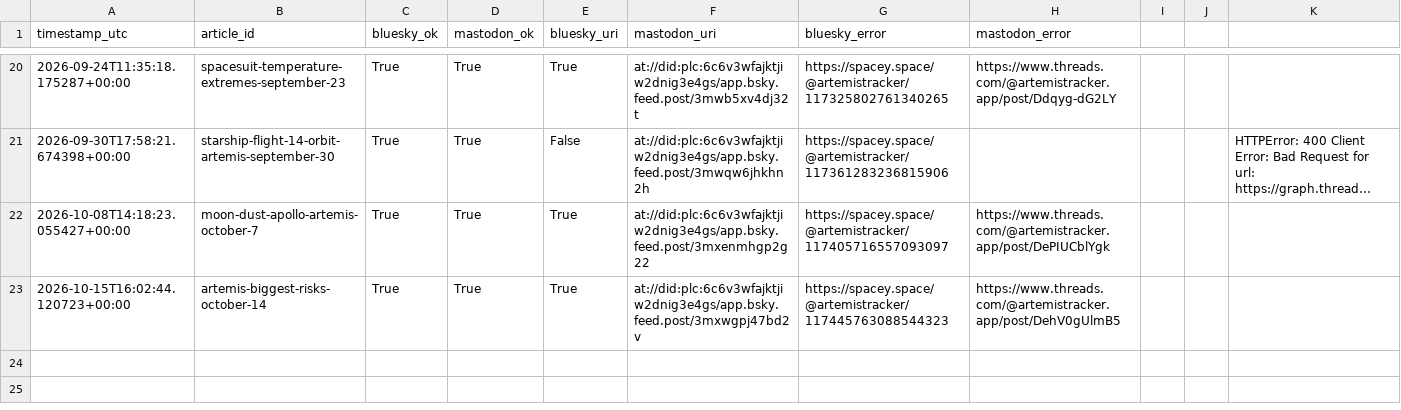
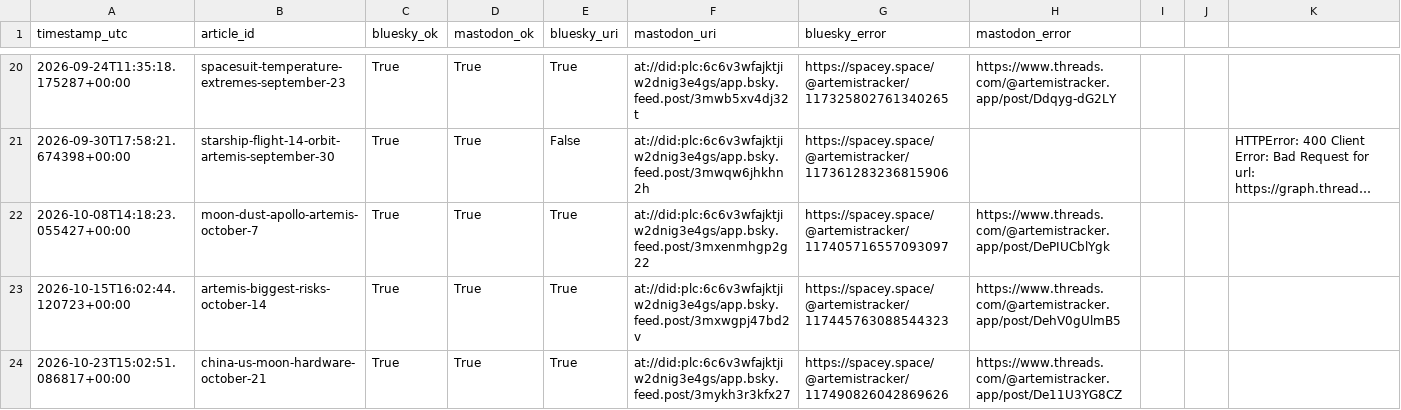
Before and after one commit to grandmasterjc/artemis2-config, a CSV file: state/social_post_history.csv, drawn as a sheet; only a part is shown, gaps mark what is left out; long unchanged cells end in …; the diff names each change by its address in the sheet, - before the commit and + after, or states it on an @@ line.

```diff
--- a/state/social_post_history.csv
+++ b/state/social_post_history.csv
+row 24: 2026-10-23T15:02:51.086817+00:00 | china-us-moon-hardware-october-21 | True | True | True | at://did:plc:6c6v3wfajktjiw2dnig3e4gs/app.bsky.feed.post/3mykh3r3kfx27 | https://spacey.space/@artemistracker/117490826042869626 | https://www.threads.com/@artemistracker.app/post/De11U3YG8CZ
```
Also changed, not shown: state/push_history.csv, 2 other files.
